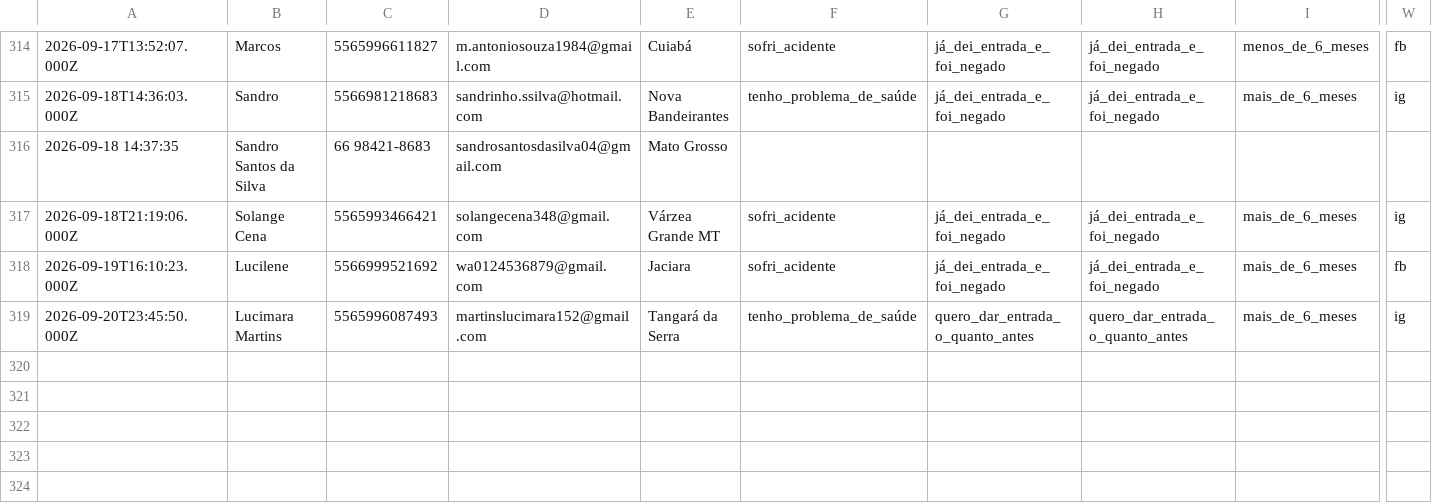
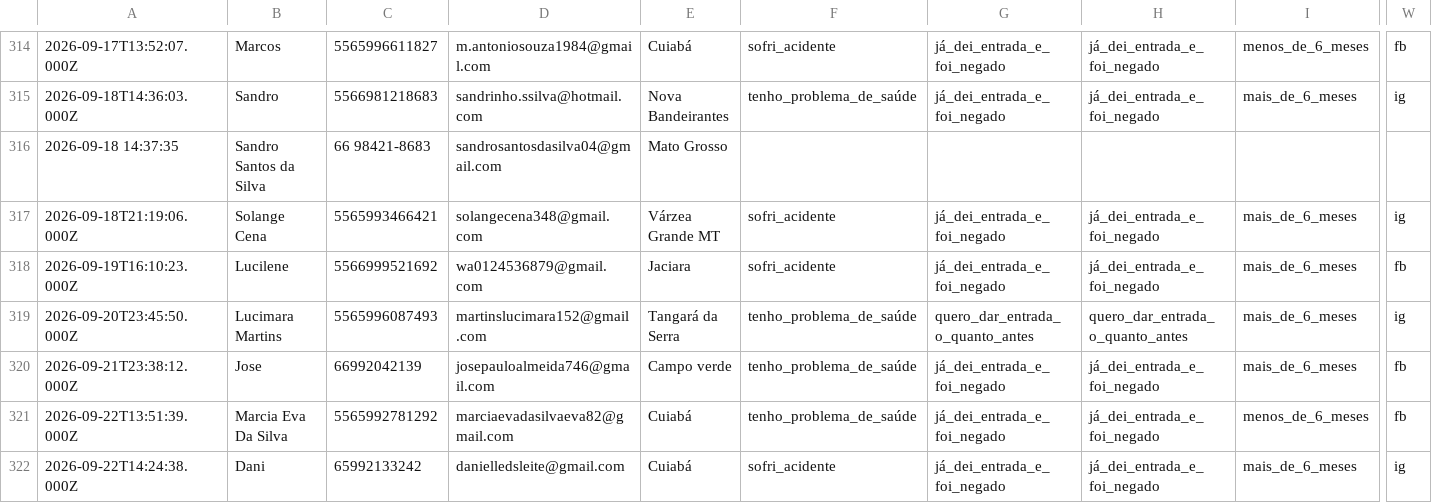
Before and after one commit to juliacostamktdigital-eng/Lps, a CSV file: painel/data/com/FARE1.csv, drawn as a sheet; only a part is shown, gaps mark what is left out; rows hold the shown columns only; the diff names each change by its address in the sheet, - before the commit and + after, or states it on an @@ line.

```diff
--- a/painel/data/com/FARE1.csv
+++ b/painel/data/com/FARE1.csv
+row 320: 2026-09-21T23:38:12.000Z | Jose | 66992042139 | josepauloalmeida746@gmail.com | Campo verde | tenho_problema_de_saúde | já_dei_entrada_e_foi_negado | já_dei_entrada_e_foi_negado | mais_de_6_meses | fb
+row 321: 2026-09-22T13:51:39.000Z | Marcia Eva Da Silva | 5565992781292 | marciaevadasilvaeva82@gmail.com | Cuiabá | tenho_problema_de_saúde | já_dei_entrada_e_foi_negado | já_dei_entrada_e_foi_negado | menos_de_6_meses | fb
+row 322: 2026-09-22T14:24:38.000Z | Dani | 65992133242 | danielledsleite@gmail.com | Cuiabá | sofri_acidente | já_dei_entrada_e_foi_negado | já_dei_entrada_e_foi_negado | mais_de_6_meses | ig
```
Also changed, not shown: painel/data/pace/ACCE.csv, 2 other files.
